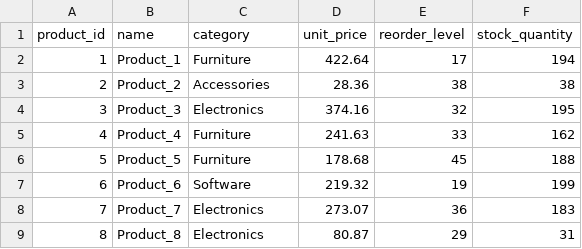
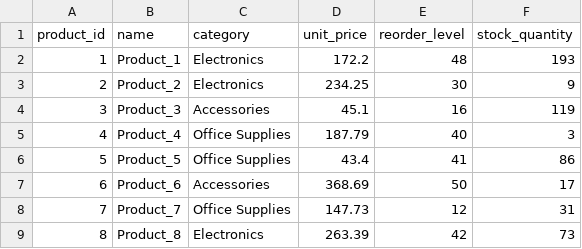
Before and after one commit to rishitgargcode/smartbiz-analytics-platform, a CSV file: data/products.csv, drawn as a sheet; only a part is shown; the diff covers the shown part only.

Commit message:
add: generate_data.py - 500 orders created and saved to CSV

```diff
--- a/data/products.csv
+++ b/data/products.csv
@@ -1,9 +1,9 @@
 product_id,name,category,unit_price,reorder_level,stock_quantity
-1,Product_1,Furniture,422.64,17,194
-2,Product_2,Accessories,28.36,38,38
-3,Product_3,Electronics,374.16,32,195
-4,Product_4,Furniture,241.63,33,162
-5,Product_5,Furniture,178.68,45,188
-6,Product_6,Software,219.32,19,199
-7,Product_7,Electronics,273.07,36,183
-8,Product_8,Electronics,80.87,29,31
+1,Product_1,Electronics,172.2,48,193
+2,Product_2,Electronics,234.25,30,9
+3,Product_3,Accessories,45.1,16,119
+4,Product_4,Office Supplies,187.79,40,3
+5,Product_5,Office Supplies,43.4,41,86
+6,Product_6,Accessories,368.69,50,17
+7,Product_7,Office Supplies,147.73,12,31
+8,Product_8,Electronics,263.39,42,73
```
Also changed, not shown: 157 edited cells elsewhere in this file, data/customers.csv, 2 other files.
